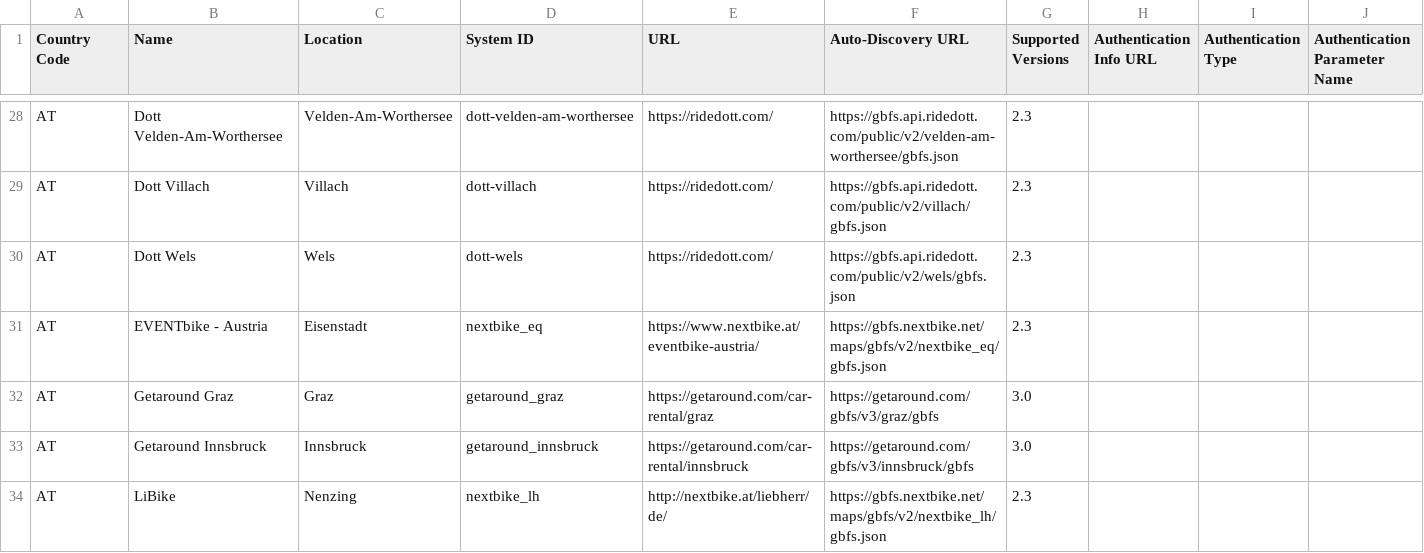
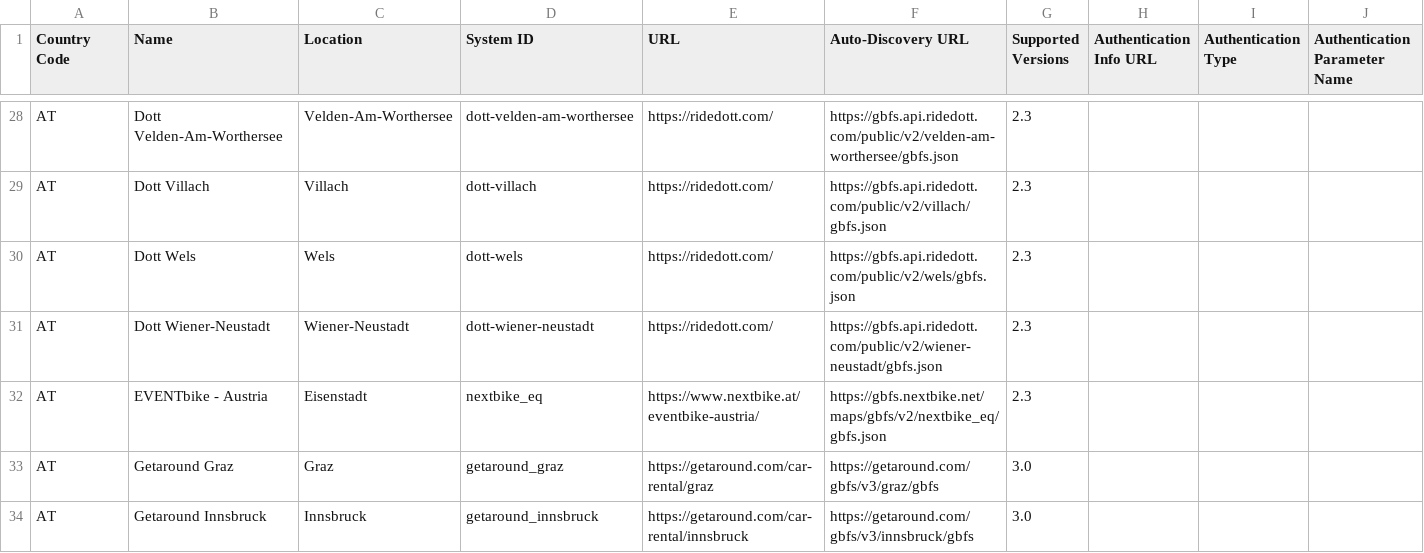
Before and after one commit to MobilityData/gbfs, a CSV file: systems.csv, drawn as a sheet; only a part is shown, gaps mark what is left out; the shorter side is filled out with more unchanged rows.

Commit message:
Add 1 feed from Dott in AT

```diff
--- a/systems.csv
+++ b/systems.csv
@@ -30,2 +30,3 @@ AT,Dott Villach,Villach,dott-villach,https://ridedott.com/,https://gbfs.api.ride
 AT,Dott Wels,Wels,dott-wels,https://ridedott.com/,https://gbfs.api.ridedott.com/public/v2/wels/gbfs.json,2.3,,,
+AT,Dott Wiener-Neustadt,Wiener-Neustadt,dott-wiener-neustadt,https://ridedott.com/,https://gbfs.api.ridedott.com/public/v2/wiener-neustadt/gbfs.json,2.3,,,
 AT,EVENTbike - Austria,Eisenstadt,nextbike_eq,https://www.nextbike.at/eventbike-austria/,https://gbfs.nextbike.net/maps/gbfs/v2/nextbike_eq/gbfs.json,2.3,,,
```
